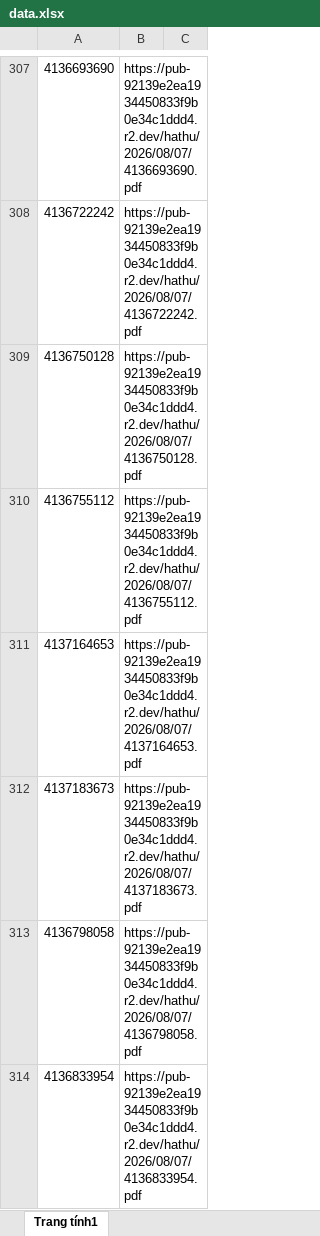
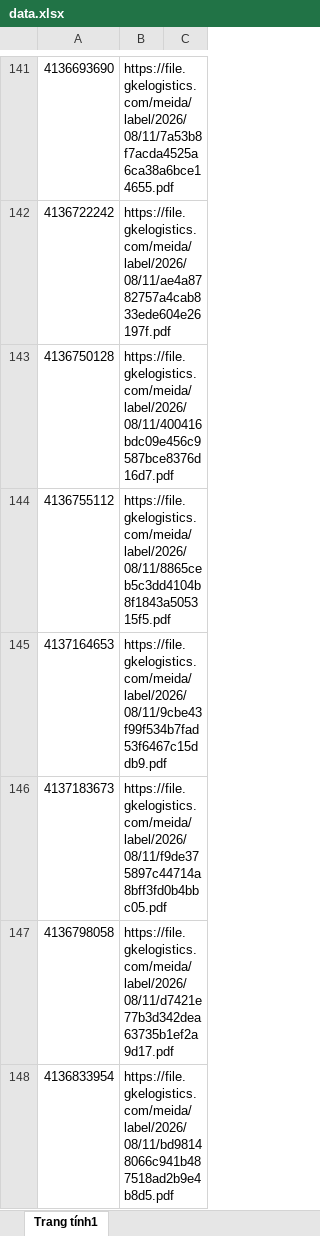
Before and after one commit to tranquangduc2k1-lgtm/NTH, an Excel workbook: data.xlsx, sheet Trang tính1, drawn as a sheet; only a part is shown, gaps mark what is left out; values as stored, in another font and other column widths than the file's, no cell formats; table styles not drawn; addresses are those after the commit; the diff covers the shown part only; the diff names each change by its address in the sheet, - before the commit and + after, or states it on an @@ line.

```diff
--- a/data.xlsx (sheet Trang tính1)
+++ b/data.xlsx (sheet Trang tính1)
-B141: https://pub-92139e2ea1934450833f9b0e34c1ddd4.r2.dev/hathu/2026/08/07/4136693690.pdf
+B141: https://file.gkelogistics.com/meida/label/2026/08/11/7a53b8f7acda4525a6ca38a6bce14655.pdf
-B142: https://pub-92139e2ea1934450833f9b0e34c1ddd4.r2.dev/hathu/2026/08/07/4136722242.pdf
+B142: https://file.gkelogistics.com/meida/label/2026/08/11/ae4a8782757a4cab833ede604e26197f.pdf
-B143: https://pub-92139e2ea1934450833f9b0e34c1ddd4.r2.dev/hathu/2026/08/07/4136750128.pdf
+B143: https://file.gkelogistics.com/meida/label/2026/08/11/400416bdc09e456c9587bce8376d16d7.pdf
-B144: https://pub-92139e2ea1934450833f9b0e34c1ddd4.r2.dev/hathu/2026/08/07/4136755112.pdf
+B144: https://file.gkelogistics.com/meida/label/2026/08/11/8865ceb5c3dd4104b8f1843a505315f5.pdf
-B145: https://pub-92139e2ea1934450833f9b0e34c1ddd4.r2.dev/hathu/2026/08/07/4137164653.pdf
+B145: https://file.gkelogistics.com/meida/label/2026/08/11/9cbe43f99f534b7fad53f6467c15ddb9.pdf
-B146: https://pub-92139e2ea1934450833f9b0e34c1ddd4.r2.dev/hathu/2026/08/07/4137183673.pdf
+B146: https://file.gkelogistics.com/meida/label/2026/08/11/f9de375897c44714a8bff3fd0b4bbc05.pdf
-B147: https://pub-92139e2ea1934450833f9b0e34c1ddd4.r2.dev/hathu/2026/08/07/4136798058.pdf
+B147: https://file.gkelogistics.com/meida/label/2026/08/11/d7421e77b3d342dea63735b1ef2a9d17.pdf
-B148: https://pub-92139e2ea1934450833f9b0e34c1ddd4.r2.dev/hathu/2026/08/07/4136833954.pdf
+B148: https://file.gkelogistics.com/meida/label/2026/08/11/bd98148066c941b487518ad2b9e4b8d5.pdf
```
Also changed, not shown: 4 added rows, 228 removed rows and 79 edited cells elsewhere in this sheet, cell formats, 1 other file.
